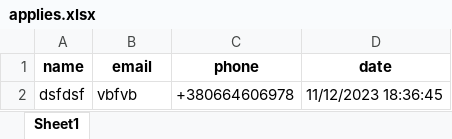
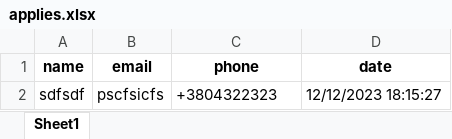
Before and after one commit to nero177/InfinityLimitsBot, an Excel workbook: applies.xlsx, sheet Sheet1, drawn as a sheet; values as stored, in another font and other column widths than the file's, no borders; removed rows and columns are numbered as before the commit, all else as after; the diff names each change by its address in the sheet, - before the commit and + after, or states it on an @@ line.

```diff
--- a/applies.xlsx (sheet Sheet1)
+++ b/applies.xlsx (sheet Sheet1)
-row 2: dsfdsf | vbfvb | +380664606978 | 11/12/2023 18:36:45
+row 2: sdfsdf | pscfsicfs | +3804322323 | 12/12/2023 18:15:27
```
Also changed, not shown: 1 other file.
